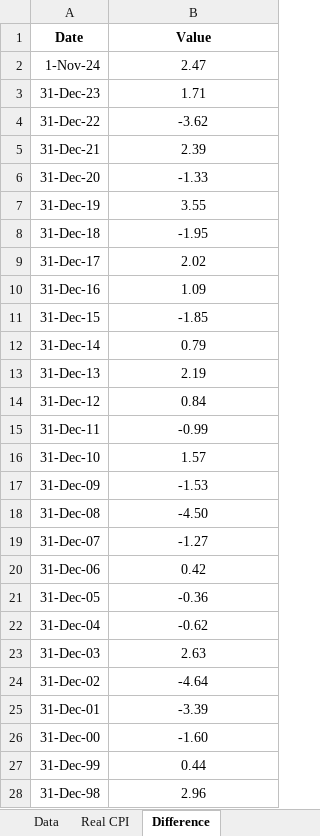
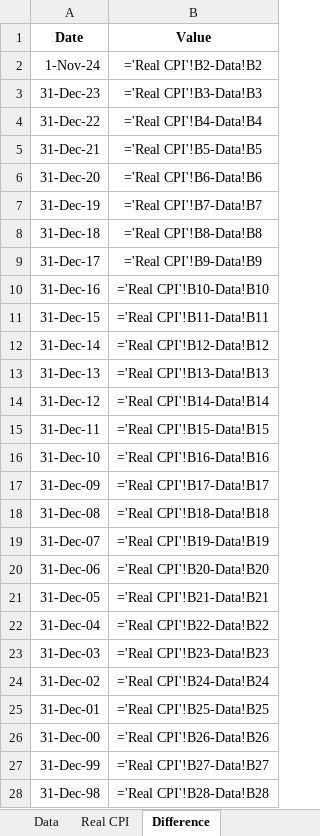
Before and after one commit to mcleancapital/realcpi, an Excel workbook: data/cpi.xlsx, sheet Difference, drawn as a sheet; only a part is shown; values as stored, in another font and other column widths than the file's, no borders; formulas without a stored value are shown as written; the diff covers the shown part only; the diff names each change by its address in the sheet, - before the commit and + after, or states it on an @@ line.

```diff
--- a/data/cpi.xlsx (sheet Difference)
+++ b/data/cpi.xlsx (sheet Difference)
-B2 (Value): 2.47
+B2 (Value): ='Real CPI'!B2-Data!B2
-B3 (Value): 1.71
+B3 (Value): ='Real CPI'!B3-Data!B3
-B4 (Value): -3.62
+B4 (Value): ='Real CPI'!B4-Data!B4
-B5 (Value): 2.39
+B5 (Value): ='Real CPI'!B5-Data!B5
-B6 (Value): -1.33
+B6 (Value): ='Real CPI'!B6-Data!B6
-B7 (Value): 3.55
+B7 (Value): ='Real CPI'!B7-Data!B7
-B8 (Value): -1.95
+B8 (Value): ='Real CPI'!B8-Data!B8
-B9 (Value): 2.02
+B9 (Value): ='Real CPI'!B9-Data!B9
-B10 (Value): 1.09
+B10 (Value): ='Real CPI'!B10-Data!B10
-B11 (Value): -1.85
+B11 (Value): ='Real CPI'!B11-Data!B11
-B12 (Value): 0.79
+B12 (Value): ='Real CPI'!B12-Data!B12
-B13 (Value): 2.19
+B13 (Value): ='Real CPI'!B13-Data!B13
-B14 (Value): 0.84
+B14 (Value): ='Real CPI'!B14-Data!B14
-B15 (Value): -0.99
+B15 (Value): ='Real CPI'!B15-Data!B15
-B16 (Value): 1.57
+B16 (Value): ='Real CPI'!B16-Data!B16
-B17 (Value): -1.53
+B17 (Value): ='Real CPI'!B17-Data!B17
-B18 (Value): -4.50
+B18 (Value): ='Real CPI'!B18-Data!B18
-B19 (Value): -1.27
+B19 (Value): ='Real CPI'!B19-Data!B19
-B20 (Value): 0.42
+B20 (Value): ='Real CPI'!B20-Data!B20
-B21 (Value): -0.36
+B21 (Value): ='Real CPI'!B21-Data!B21
-B22 (Value): -0.62
+B22 (Value): ='Real CPI'!B22-Data!B22
-B23 (Value): 2.63
+B23 (Value): ='Real CPI'!B23-Data!B23
-B24 (Value): -4.64
+B24 (Value): ='Real CPI'!B24-Data!B24
-B25 (Value): -3.39
+B25 (Value): ='Real CPI'!B25-Data!B25
-B26 (Value): -1.60
+B26 (Value): ='Real CPI'!B26-Data!B26
-B27 (Value): 0.44
+B27 (Value): ='Real CPI'!B27-Data!B27
-B28 (Value): 2.96
+B28 (Value): ='Real CPI'!B28-Data!B28
```
Also changed, not shown: 127 edited cells elsewhere in this sheet, sheet Data.
